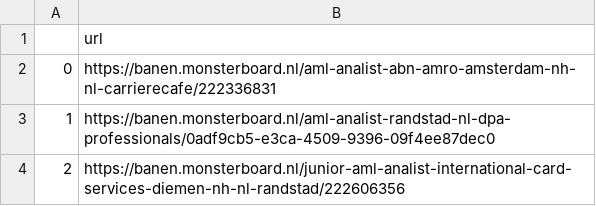
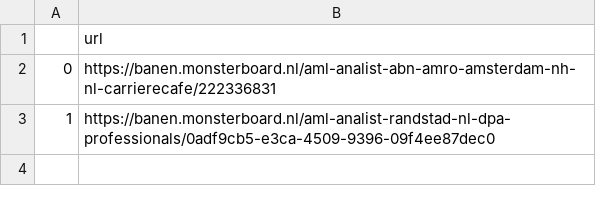
Before and after one commit to lorenzkort/SalesDataStream, a CSV file: scrapers/data/Monsterboard_transactiemonitoring.csv, drawn as a sheet; the diff names each change by its address in the sheet, - before the commit and + after, or states it on an @@ line.

```diff
--- a/scrapers/data/Monsterboard_transactiemonitoring.csv
+++ b/scrapers/data/Monsterboard_transactiemonitoring.csv
-row 4: 2 | https://banen.monsterboard.nl/junior-aml-analist-international-card-services-diemen-nh-nl-randstad/222606356
```
Also changed, not shown: scrapers/data/Careerguide_datakwaliteit.csv, scrapers/data/Monsterboard_cdd.csv, 12 other files.
